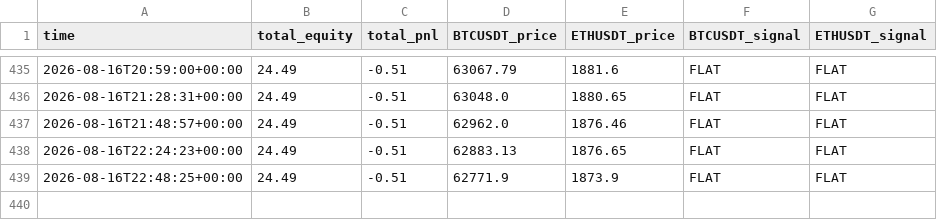
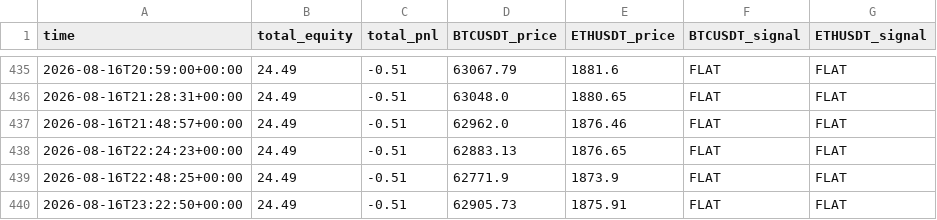
Before and after one commit to carloslinareses-cloud/proyecto-binance, a CSV file: data/history.csv, drawn as a sheet; only a part is shown, gaps mark what is left out.

```diff
--- a/data/history.csv
+++ b/data/history.csv
@@ -439 +439,2 @@ time,total_equity,total_pnl,BTCUSDT_price,ETHUSDT_price,BTCUSDT_signal,ETHUSDT_s
 2026-08-16T22:48:25+00:00,24.49,-0.51,62771.9,1873.9,FLAT,FLAT
+2026-08-16T23:22:50+00:00,24.49,-0.51,62905.73,1875.91,FLAT,FLAT
```
Also changed, not shown: 1 other file.
